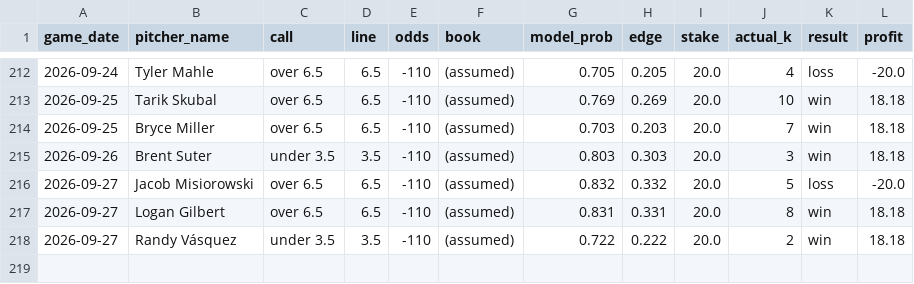
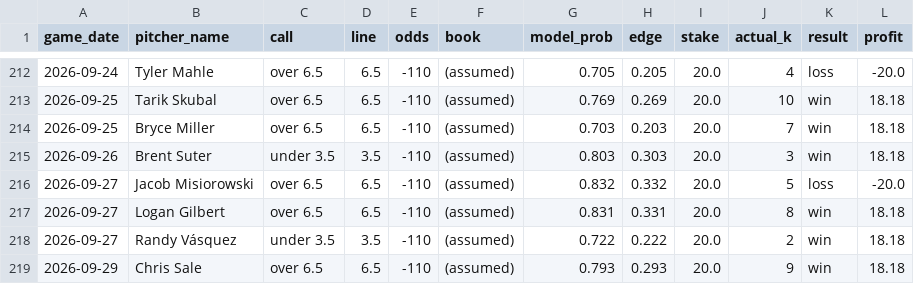
Before and after one commit to francisconoe/medidor-de-ponches-mlb, a CSV file: reports/bets_ledger.csv, drawn as a sheet; only a part is shown, gaps mark what is left out.

```diff
--- a/reports/bets_ledger.csv
+++ b/reports/bets_ledger.csv
@@ -218 +218,2 @@ game_date,pitcher_name,call,line,odds,book,model_prob,edge,stake,actual_k,result
 2026-09-27,Randy Vásquez,under 3.5,3.5,-110,(assumed),0.722,0.222,20.0,2,win,18.18
+2026-09-29,Chris Sale,over 6.5,6.5,-110,(assumed),0.793,0.293,20.0,9,win,18.18
```
Also changed, not shown: reports/predictions/agreement_slate_2026-09-29.csv, reports/predictions/realtime_v4_predictions_2026-09-29.csv, 1 other file.
